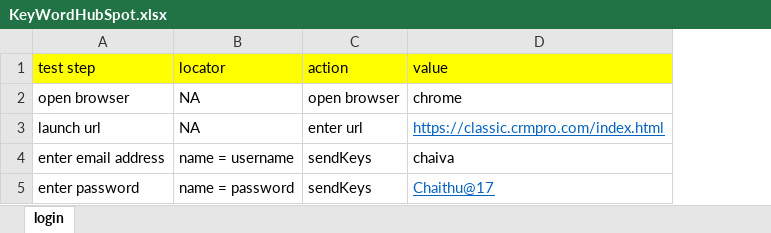
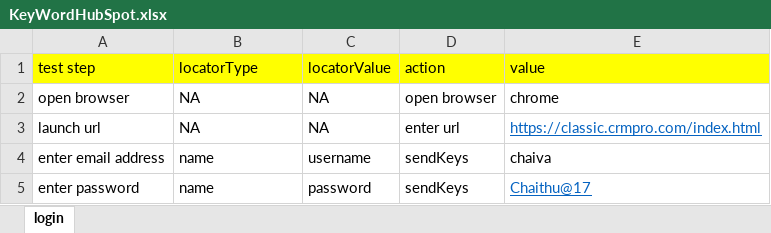
Before and after one commit to chaiva/KeywordDrivenFrameworkEx, an Excel workbook: KeyWordDrivenHubSpot/src/main/java/com/qa/hs/keyword/scenarios/KeyWordHubSpot.xlsx, sheet login, drawn as a sheet; values as stored, in another font and other column widths than the file's, no borders; the diff names each change by its address in the sheet, - before the commit and + after, or states it on an @@ line.

Commit message:
made changes for ecel by adding locatorvalue column

```diff
--- a/KeyWordDrivenHubSpot/src/main/java/com/qa/hs/keyword/scenarios/KeyWordHubSpot.xlsx (sheet login)
+++ b/KeyWordDrivenHubSpot/src/main/java/com/qa/hs/keyword/scenarios/KeyWordHubSpot.xlsx (sheet login)
+column C, rows 1-5: locatorValue | NA | NA | username | password
-B1: locator
+B1: locatorType
-B4: name = username
+B4: name
-B5: name = password
+B5: name
```
